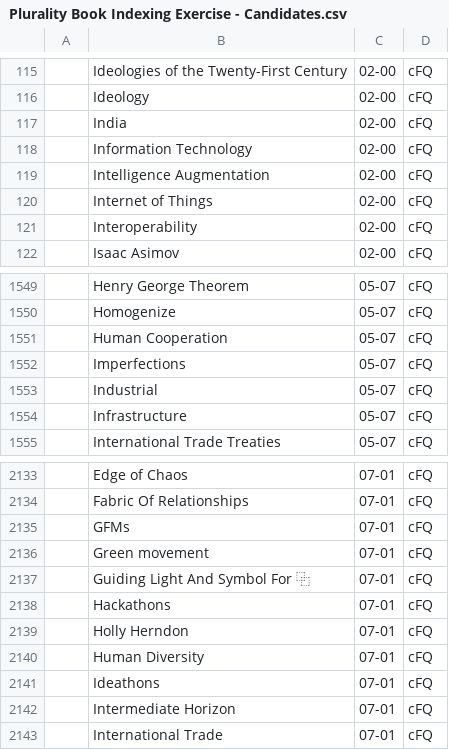
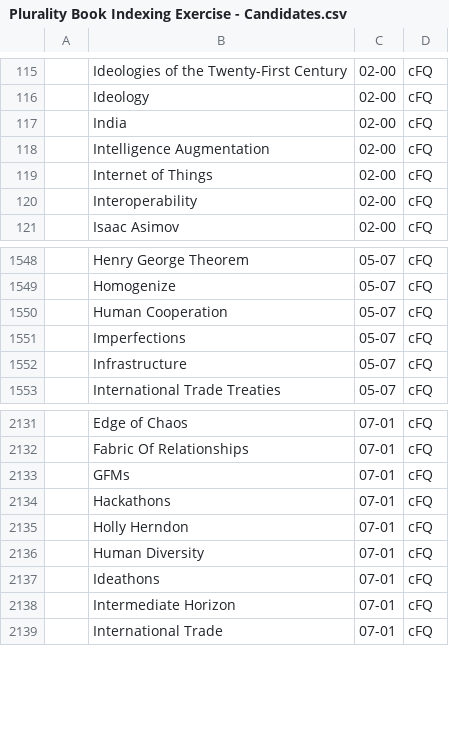
Before and after one commit to pluralitybook/plurality, a CSV file: scripts/index/Plurality Book Indexing Exercise - Candidates.csv, drawn as a sheet; only a part is shown, gaps mark what is left out; the diff names each change by its address in the sheet, - before the commit and + after, or states it on an @@ line.

```diff
--- a/scripts/index/Plurality Book Indexing Exercise - Candidates.csv
+++ b/scripts/index/Plurality Book Indexing Exercise - Candidates.csv
-row 118:  | Information Technology | 02-00 | cFQ
-row 1553:  | Industrial | 05-07 | cFQ
-row 2136:  | Green movement | 07-01 | cFQ
-row 2137:  | Guiding Light And Symbol For ⿻ | 07-01 | cFQ
```
Also changed, not shown: 2 other files.
